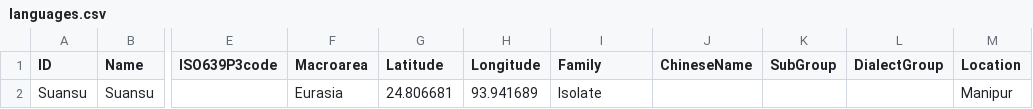
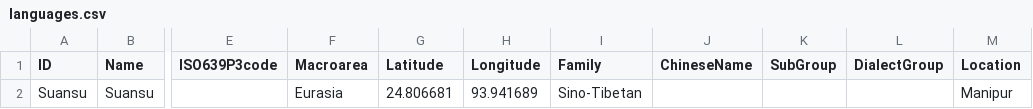
Before and after one commit to lexibank/ivanisuansu, a CSV file: cldf/languages.csv, drawn as a sheet; only a part is shown, gaps mark what is left out; the diff names each change by its address in the sheet, - before the commit and + after, or states it on an @@ line.

Commit message:
Fix family (#3)
* cldf validation and language family

* cldf conversion

```diff
--- a/cldf/languages.csv
+++ b/cldf/languages.csv
-I2 (Family): Isolate
+I2 (Family): Sino-Tibetan
```
Also changed, not shown: 7 other files.
